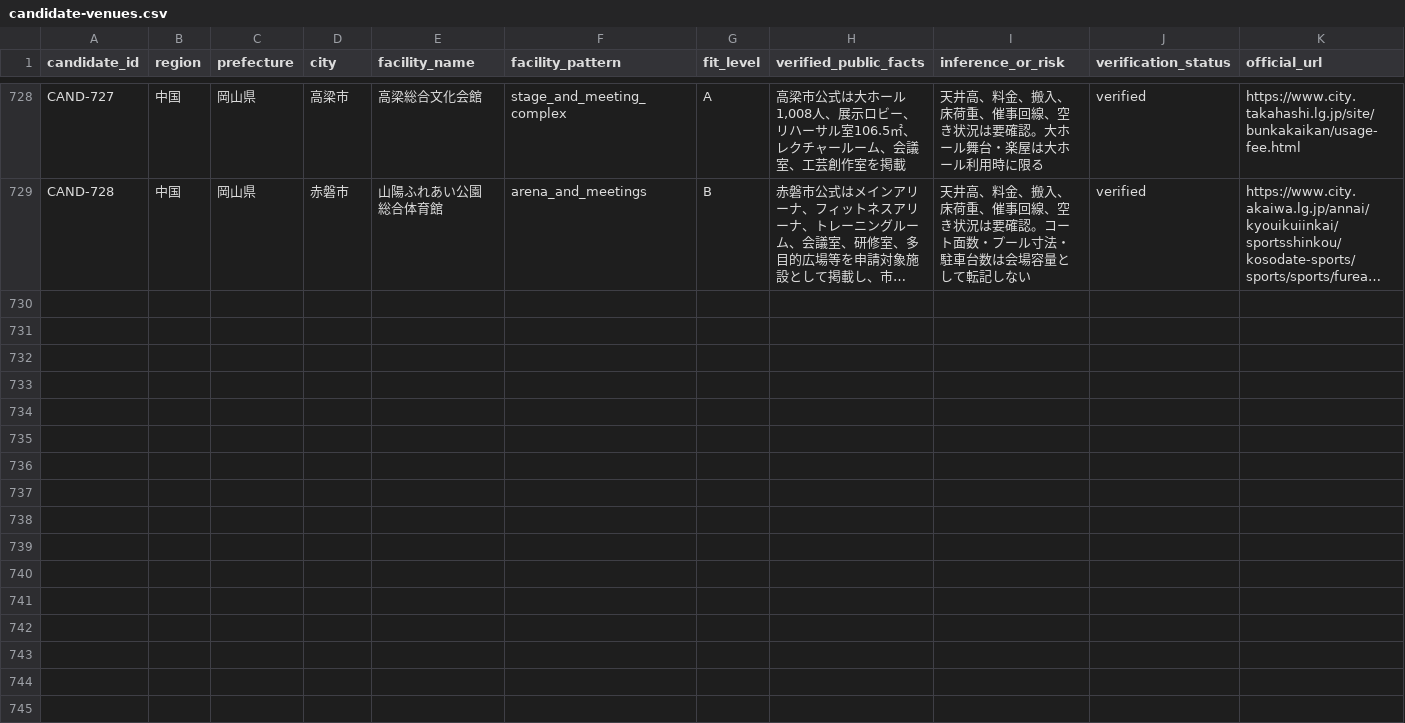
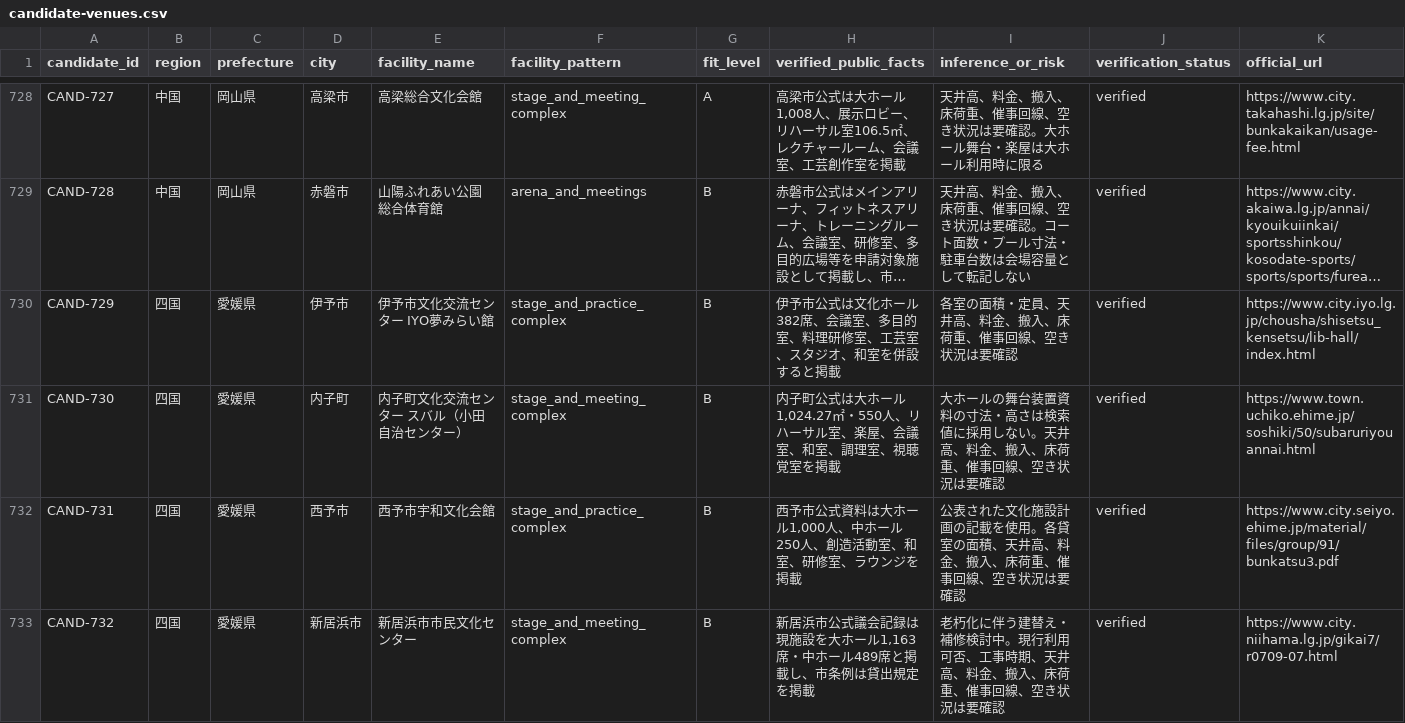
Before and after one commit to aratama-ship-it/venue-monosashi, a CSV file: data/candidate-venues.csv, drawn as a sheet; only a part is shown, gaps mark what is left out; long unchanged cells end in …; the diff names each change by its address in the sheet, - before the commit and + after, or states it on an @@ line.

Commit message:
Expand Ehime official venue coverage

```diff
--- a/data/candidate-venues.csv
+++ b/data/candidate-venues.csv
+row 730: CAND-729 | 四国 | 愛媛県 | 伊予市 | 伊予市文化交流センター IYO夢みらい館 | stage_and_practice_complex | B | 伊予市公式は文化ホール382席、会議室、多目的室、料理研修室、工芸室、スタジオ、和室を併設すると掲載 | 各室の面積・定員、天井高、料金、搬入、床荷重、催事回線、空き状況は要確認 | verified | https://www.city.iyo.lg.jp/chousha/shisetsu_kensetsu/lib-hall/index.html
+row 731: CAND-730 | 四国 | 愛媛県 | 内子町 | 内子町文化交流センター スバル（小田自治センター） | stage_and_meeting_complex | B | 内子町公式は大ホール1,024.27㎡・550人、リハーサル室、楽屋、会議室、和室、調理室、視聴覚室を掲載 | 大ホールの舞台装置資料の寸法・高さは検索値に採用しない。天井高、料金、搬入、床荷重、催事回線、空き状況は要確認 | verified | https://www.town.uchiko.ehime.jp/soshiki/50/subaruriyouannai.html
+row 732: CAND-731 | 四国 | 愛媛県 | 西予市 | 西予市宇和文化会館 | stage_and_practice_complex | B | 西予市公式資料は大ホール1,000人、中ホール250人、創造活動室、和室、研修室、ラウンジを掲載 | 公表された文化施設計画の記載を使用。各貸室の面積、天井高、料金、搬入、床荷重、催事回線、空き状況は要確認 | verified | https://www.city.seiyo.ehime.jp/material/files/group/91/bunkatsu3.pdf
+row 733: CAND-732 | 四国 | 愛媛県 | 新居浜市 | 新居浜市市民文化センター | stage_and_meeting_complex | B | 新居浜市公式議会記録は現施設を大ホール1,163席・中ホール489席と掲載し、市条例は貸出規定を掲載 | 老朽化に伴う建替え・補修検討中。現行利用可否、工事時期、天井高、料金、搬入、床荷重、催事回線、空き状況は要確認 | verified | https://www.city.niihama.lg.jp/gikai7/r0709-07.html
```
Also changed, not shown: data/prefecture-expansion-status.csv, 4 other files.
